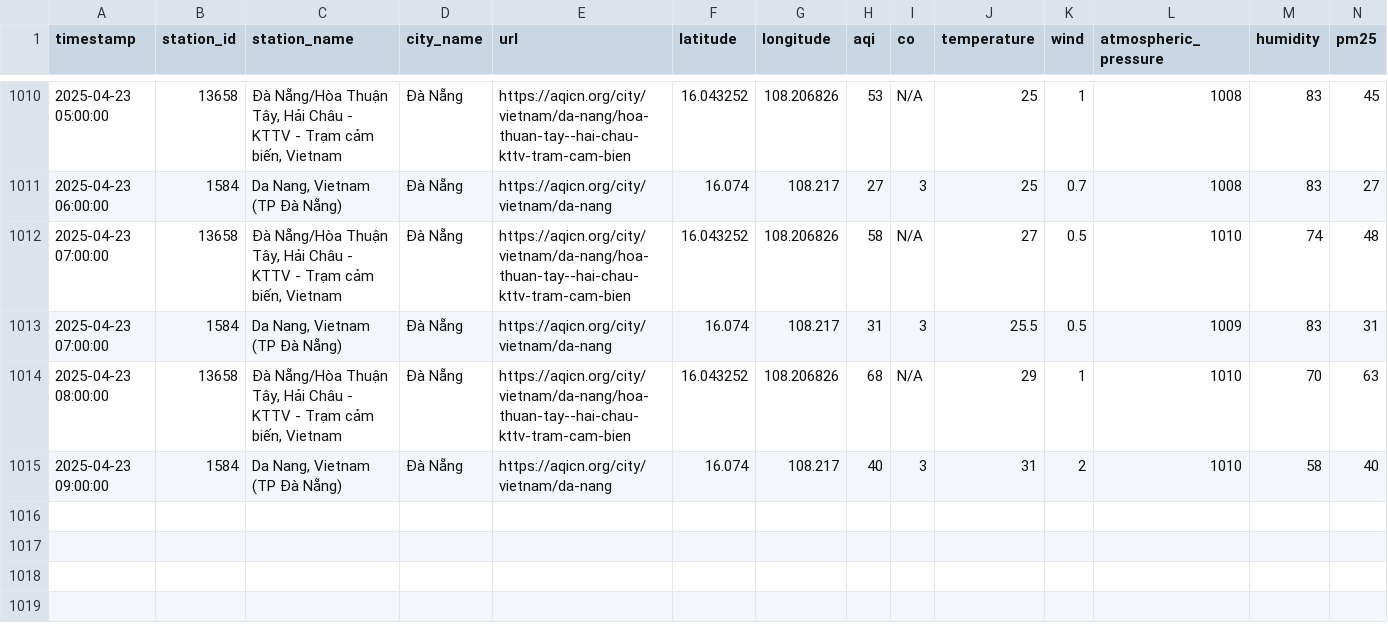
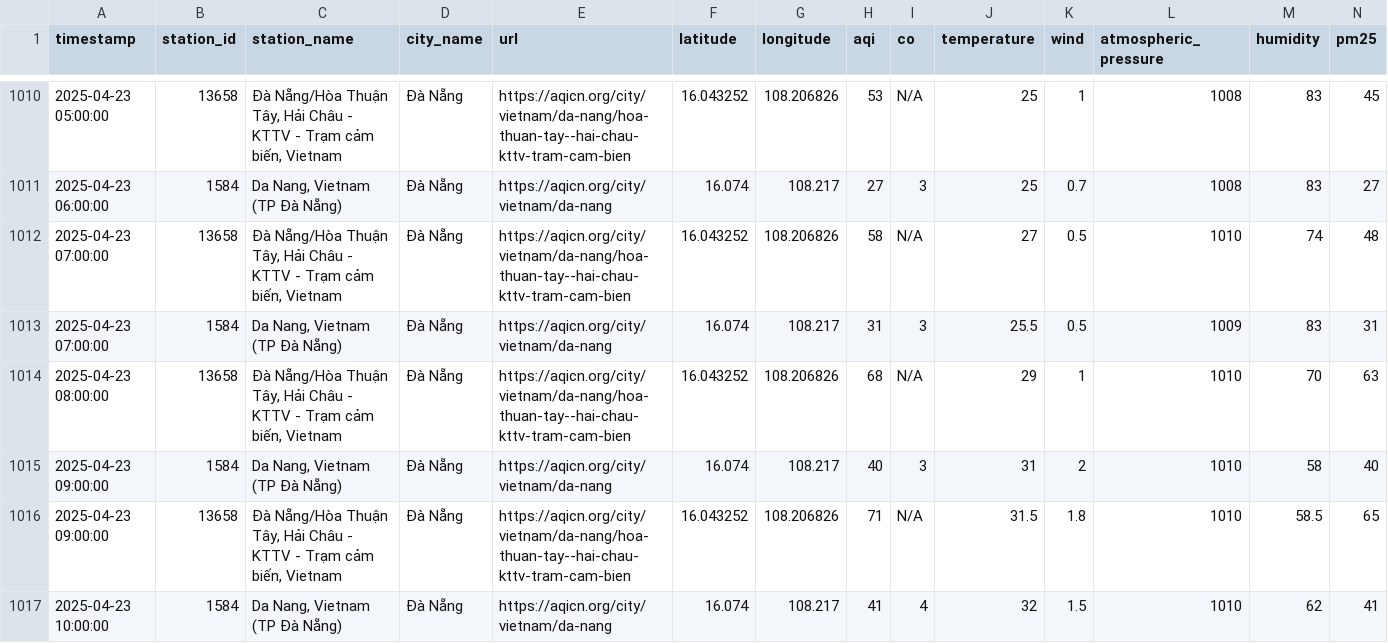
Before and after one commit to QuanIsMe7303/vietnam-air-quality-crawler, a CSV file: result/da-nang/air_quality_da-nang_04_2025.csv, drawn as a sheet; only a part is shown, gaps mark what is left out; rows hold the shown columns only; the diff names each change by its address in the sheet, - before the commit and + after, or states it on an @@ line.

```diff
--- a/result/da-nang/air_quality_da-nang_04_2025.csv
+++ b/result/da-nang/air_quality_da-nang_04_2025.csv
+row 1016: 2025-04-23 09:00:00 | 13658 | Đà Nẵng/Hòa Thuận Tây, Hải Châu - KTTV - Trạm cảm biến, Vietnam | Đà Nẵng | https://aqicn.org/city/vietnam/da-nang/hoa-thuan-tay--hai-chau-kttv-tram-cam-bien | 16.043252 | 108.206826 | 71 | N/A | 31.5 | 1.8 | 1010 | 58.5 | 65
+row 1017: 2025-04-23 10:00:00 | 1584 | Da Nang, Vietnam (TP Đà Nẵng) | Đà Nẵng | https://aqicn.org/city/vietnam/da-nang | 16.074 | 108.217 | 41 | 4 | 32 | 1.5 | 1010 | 62 | 41
```
Also changed, not shown: result/cao-bang/air_quality_cao-bang_04_2025.csv, result/ha-noi/air_quality_ha-noi_04_2025.csv, 7 other files.
